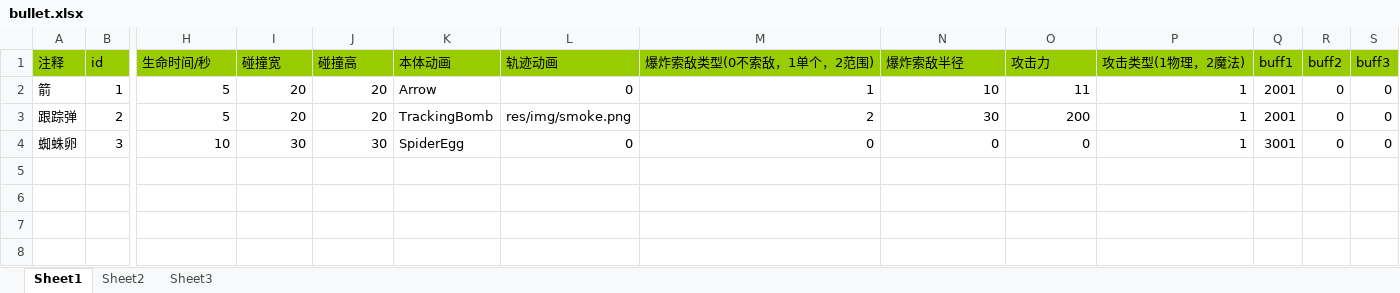
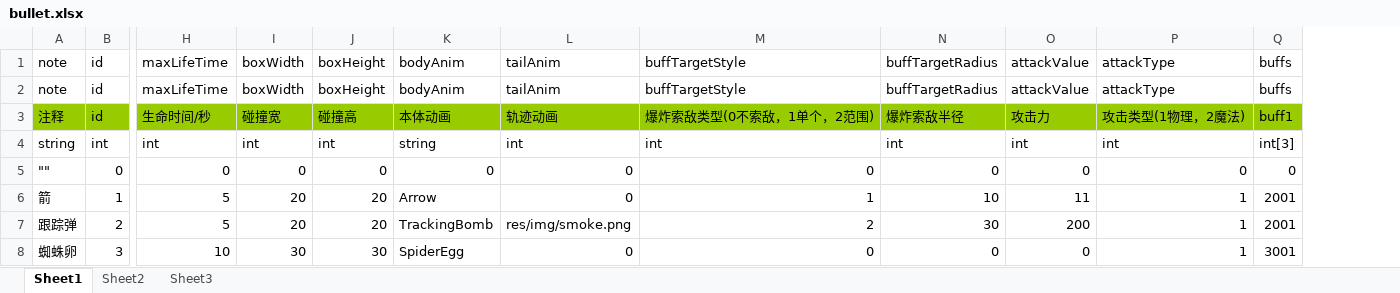
Before and after one commit to Crasader/DesktopWar, an Excel workbook: frameworks/runtime-src/proj.win32/Debug.win32/res/data/xlsx/bullet.xlsx, sheet Sheet1, drawn as a sheet; only a part is shown, gaps mark what is left out; values as stored, in another font and other column widths than the file's, no borders; removed rows and columns are numbered as before the commit, all else as after; rows hold the shown columns only; the diff names each change by its address in the sheet, - before the commit and + after, or states it on an @@ line.

```diff
--- a/frameworks/runtime-src/proj.win32/Debug.win32/res/data/xlsx/bullet.xlsx (sheet Sheet1)
+++ b/frameworks/runtime-src/proj.win32/Debug.win32/res/data/xlsx/bullet.xlsx (sheet Sheet1)
-column R, rows 1-4: buff2 | 0 | 0 | 0
-column S, rows 1-4: buff3 | 0 | 0 | 0
+row 1: note | id | maxLifeTime | boxWidth | boxHeight | bodyAnim | tailAnim | buffTargetStyle | buffTargetRadius | attackValue | attackType | buffs
+row 2: note | id | maxLifeTime | boxWidth | boxHeight | bodyAnim | tailAnim | buffTargetStyle | buffTargetRadius | attackValue | attackType | buffs
+row 4: string | int | int | int | int | string | int | int | int | int | int | int[3]
+row 5: "" | 0 | 0 | 0 | 0 | 0 | 0 | 0 | 0 | 0 | 0 | 0
```
Also changed, not shown: frameworks/runtime-src/proj.win32/Debug.win32/res/data/xlsx/buff.xlsx, frameworks/runtime-src/proj.win32/Debug.win32/res/data/xlsx/buffAction.xlsx, 47 other files.
